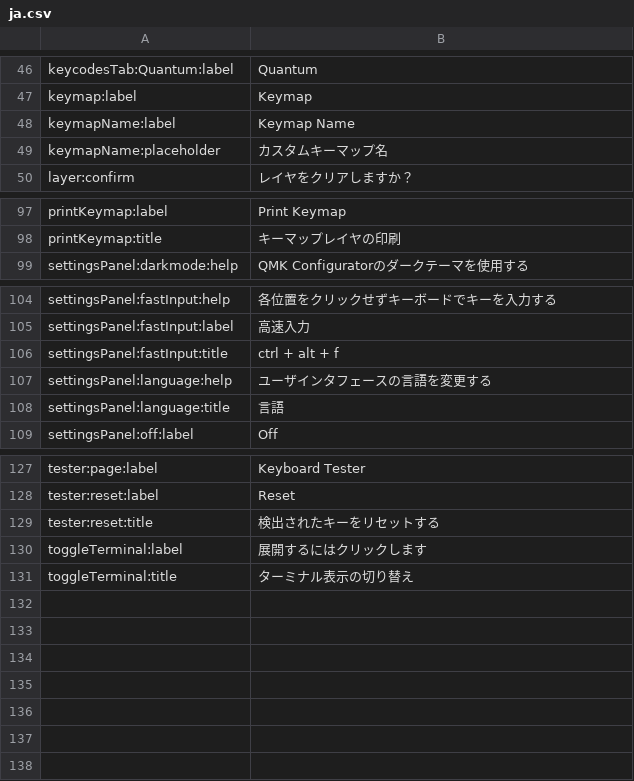
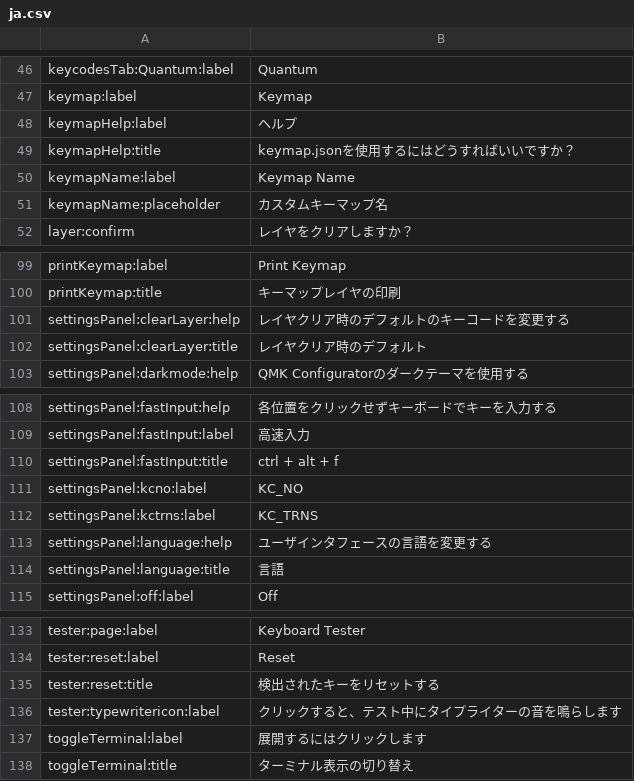
Before and after one commit to qmk/qmk_configurator, a CSV file: src/i18n/ja.csv, drawn as a sheet; only a part is shown, gaps mark what is left out; the diff names each change by its address in the sheet, - before the commit and + after, or states it on an @@ line.

Commit message:
Resync locale and update Japanese translation

```diff
--- a/src/i18n/ja.csv
+++ b/src/i18n/ja.csv
+row 48: keymapHelp:label | ヘルプ
+row 49: keymapHelp:title | keymap.jsonを使用するにはどうすればいいですか？
+row 101: settingsPanel:clearLayer:help | レイヤクリア時のデフォルトのキーコードを変更する
+row 102: settingsPanel:clearLayer:title | レイヤクリア時のデフォルト
+row 111: settingsPanel:kcno:label | KC_NO
+row 112: settingsPanel:kctrns:label | KC_TRNS
+row 136: tester:typewritericon:label | クリックすると、テスト中にタイプライターの音を鳴らします
```
Also changed, not shown: src/i18n/de.csv, src/i18n/es.csv, 8 other files.
